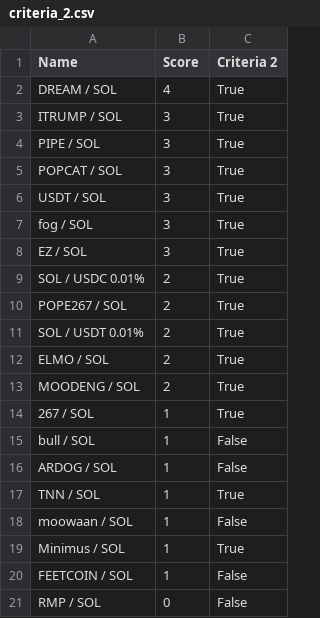
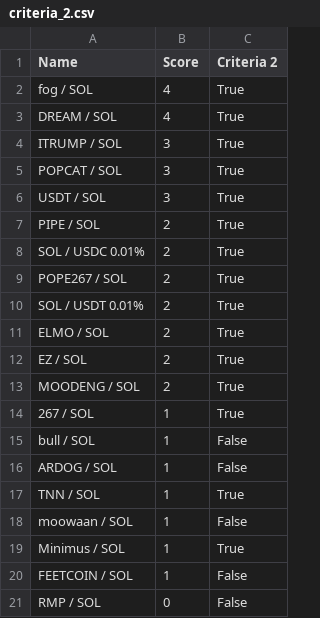
Before and after one commit to Gun1-dot/MemeCoin_GunTracker, a CSV file: data/criteria_2.csv, drawn as a sheet.

Commit message:
Update criteria_2.csv

```diff
--- a/data/criteria_2.csv
+++ b/data/criteria_2.csv
@@ -1,9 +1,8 @@
 Name,Score,Criteria 2
+fog / SOL,4,True
 DREAM / SOL,4,True
 ITRUMP / SOL,3,True
-PIPE / SOL,3,True
 POPCAT / SOL,3,True
 USDT / SOL,3,True
-fog / SOL,3,True
-EZ / SOL,3,True
+PIPE / SOL,2,True
 SOL / USDC 0.01%,2,True
@@ -12,2 +11,3 @@ SOL / USDT 0.01%,2,True
 ELMO / SOL,2,True
+EZ / SOL,2,True
 MOODENG / SOL,2,True
```
